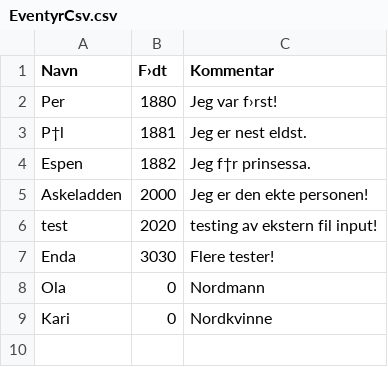
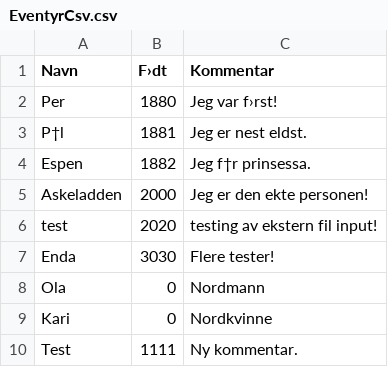
Before and after one commit to andnktal/eventyr, a CSV file: EventyrCsv.csv, drawn as a sheet.

Commit message:
Add git automatic update!

```diff
--- a/EventyrCsv.csv
+++ b/EventyrCsv.csv
@@ -9 +9,2 @@ Ola;0;Nordmann
 Kari;0;Nordkvinne
+Test;1111;Ny kommentar.
```
